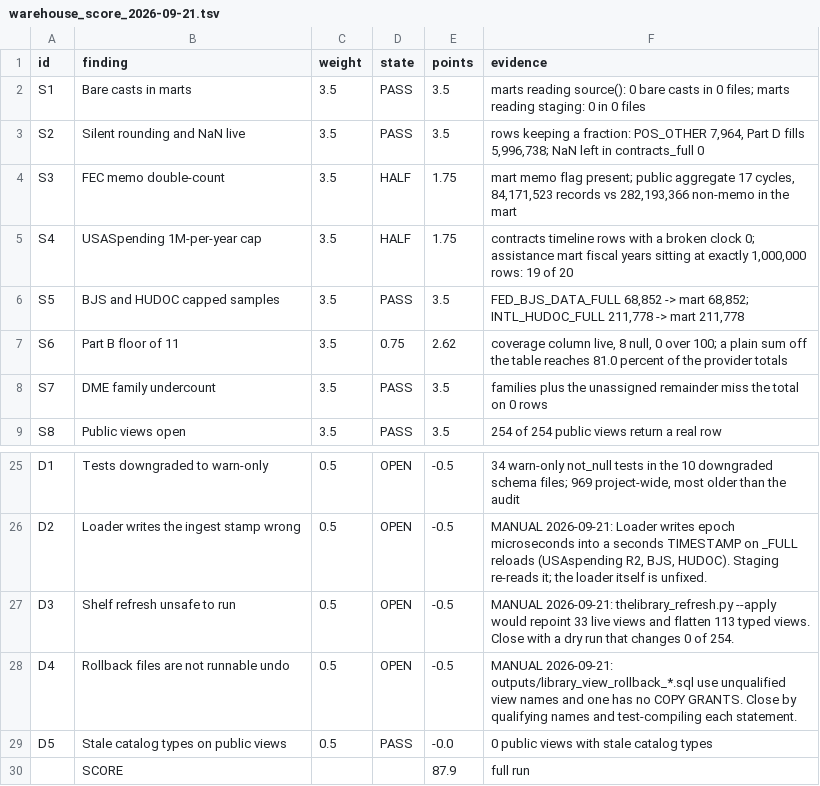
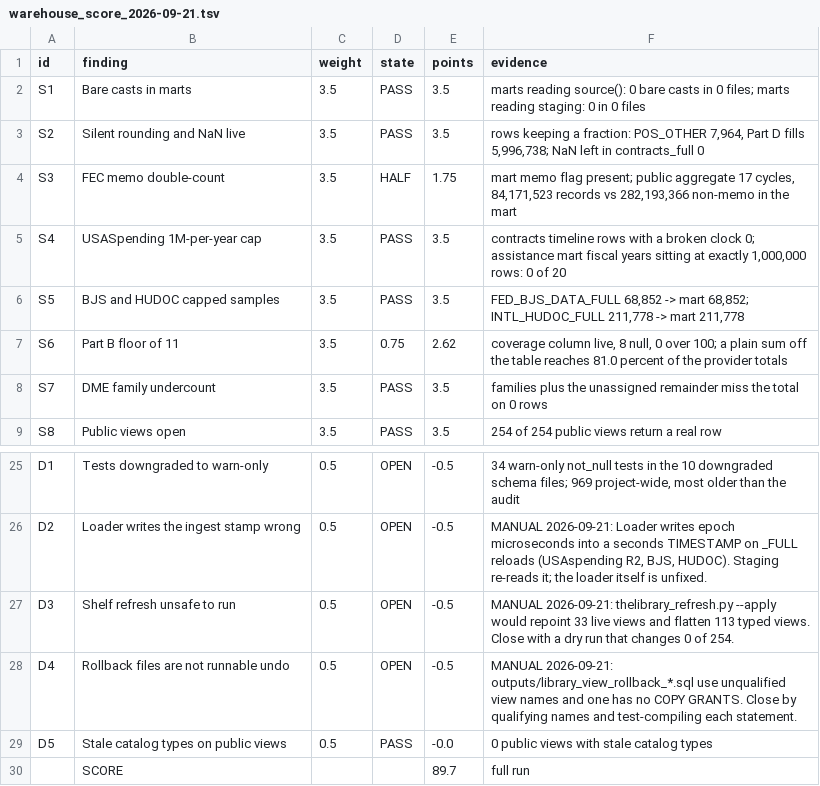
Before and after one commit to Crogg23/Ripple_v6, a TSV file: reports/warehouse_score_2026-09-21.tsv, drawn as a sheet; only a part is shown, gaps mark what is left out.

```diff
--- a/reports/warehouse_score_2026-09-21.tsv
+++ b/reports/warehouse_score_2026-09-21.tsv
@@ -4,3 +4,3 @@ S2	Silent rounding and NaN live	3.5	PASS	3.5	rows keeping a fraction: POS_OTHER
 S3	FEC memo double-count	3.5	HALF	1.75	mart memo flag present; public aggregate 17 cycles, 84,171,523 records vs 282,193,366 non-memo in the mart
-S4	USASpending 1M-per-year cap	3.5	HALF	1.75	contracts timeline rows with a broken clock 0; assistance mart fiscal years sitting at exactly 1,000,000 rows: 19 of 20
+S4	USASpending 1M-per-year cap	3.5	PASS	3.5	contracts timeline rows with a broken clock 0; assistance mart fiscal years sitting at exactly 1,000,000 rows: 0 of 20
 S5	BJS and HUDOC capped samples	3.5	PASS	3.5	FED_BJS_DATA_FULL 68,852 -> mart 68,852; INTL_HUDOC_FULL 211,778 -> mart 211,778
@@ -29,2 +29,2 @@ D4	Rollback files are not runnable undo	0.5	OPEN	-0.5	MANUAL 2026-09-21: outputs
 D5	Stale catalog types on public views	0.5	PASS	-0.0	0 public views with stale catalog types
-	SCORE			87.9	full run
+	SCORE			89.7	full run
```
Also changed, not shown: 4 other files.
